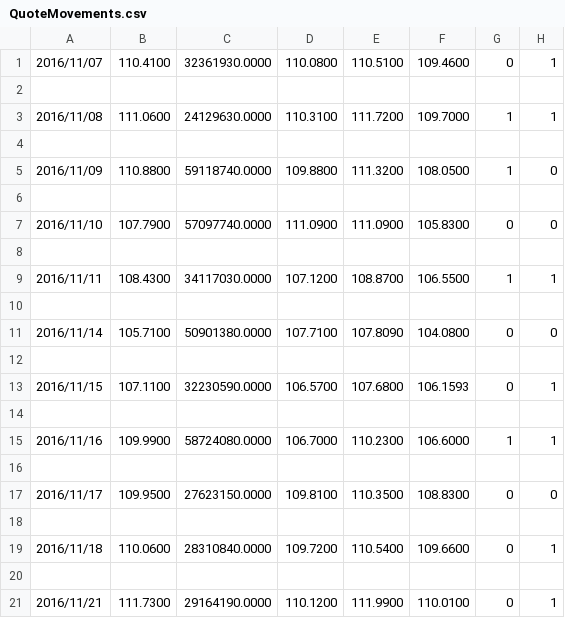
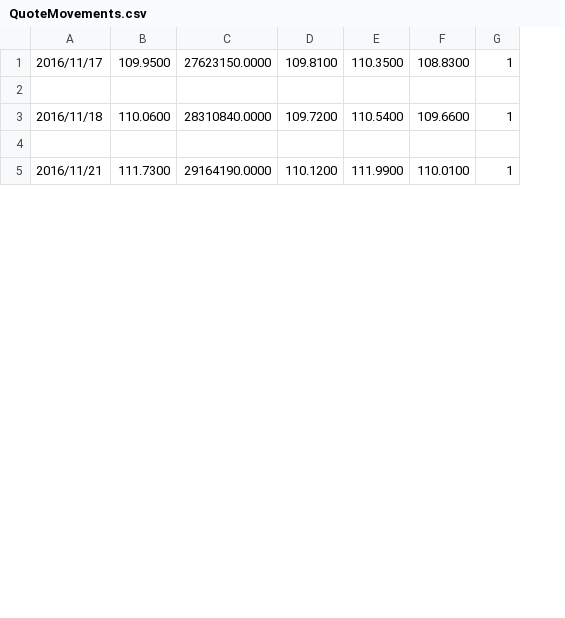
Before and after one commit to hearmstinj/pp2, a CSV file: CSV/QuoteMovements.csv, drawn as a sheet; only a part is shown; removed rows and columns are numbered as before the commit, all else as after; the diff covers the shown part only; the diff names each change by its address in the sheet, - before the commit and + after, or states it on an @@ line.

```diff
--- a/CSV/QuoteMovements.csv
+++ b/CSV/QuoteMovements.csv
-column G, rows 17-21: 0 |  | 0 |  | 0
-row 1: 2016/11/07 | 110.4100 | 32361930.0000 | 110.0800 | 110.5100 | 109.4600 | 0 | 1
-row 2: (empty)
-row 3: 2016/11/08 | 111.0600 | 24129630.0000 | 110.3100 | 111.7200 | 109.7000 | 1 | 1
-row 4: (empty)
-row 5: 2016/11/09 | 110.8800 | 59118740.0000 | 109.8800 | 111.3200 | 108.0500 | 1 | 0
-row 6: (empty)
-row 7: 2016/11/10 | 107.7900 | 57097740.0000 | 111.0900 | 111.0900 | 105.8300 | 0 | 0
-row 8: (empty)
-row 9: 2016/11/11 | 108.4300 | 34117030.0000 | 107.1200 | 108.8700 | 106.5500 | 1 | 1
-row 10: (empty)
-row 11: 2016/11/14 | 105.7100 | 50901380.0000 | 107.7100 | 107.8090 | 104.0800 | 0 | 0
-row 12: (empty)
-row 13: 2016/11/15 | 107.1100 | 32230590.0000 | 106.5700 | 107.6800 | 106.1593 | 0 | 1
-row 14: (empty)
-row 15: 2016/11/16 | 109.9900 | 58724080.0000 | 106.7000 | 110.2300 | 106.6000 | 1 | 1
-row 16: (empty)
-G1: 0
+G1: 1
```
Also changed, not shown: 16 added rows and 8 edited cells elsewhere in this file, CSV/HistoricalQuotes.csv, CSV/labels.csv, 1 other file.
